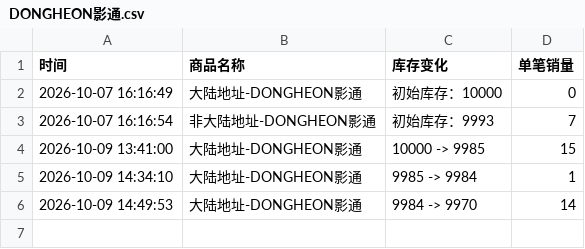
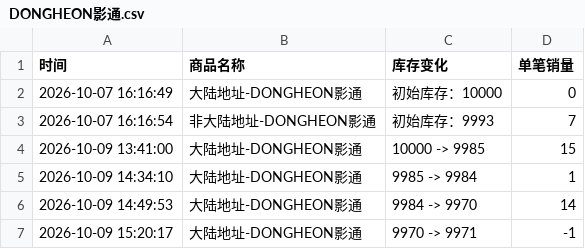
Before and after one commit to Juineii/verivery_imini1009, a CSV file: DONGHEON影通.csv, drawn as a sheet.

Commit message:
自动更新数据 2026-10-09 15:20:58

```diff
--- a/DONGHEON影通.csv
+++ b/DONGHEON影通.csv
@@ -6 +6,2 @@
 2026-10-09 14:49:53,大陆地址-DONGHEON影通,9984 -> 9970,14
+2026-10-09 15:20:17,大陆地址-DONGHEON影通,9970 -> 9971,-1
```
